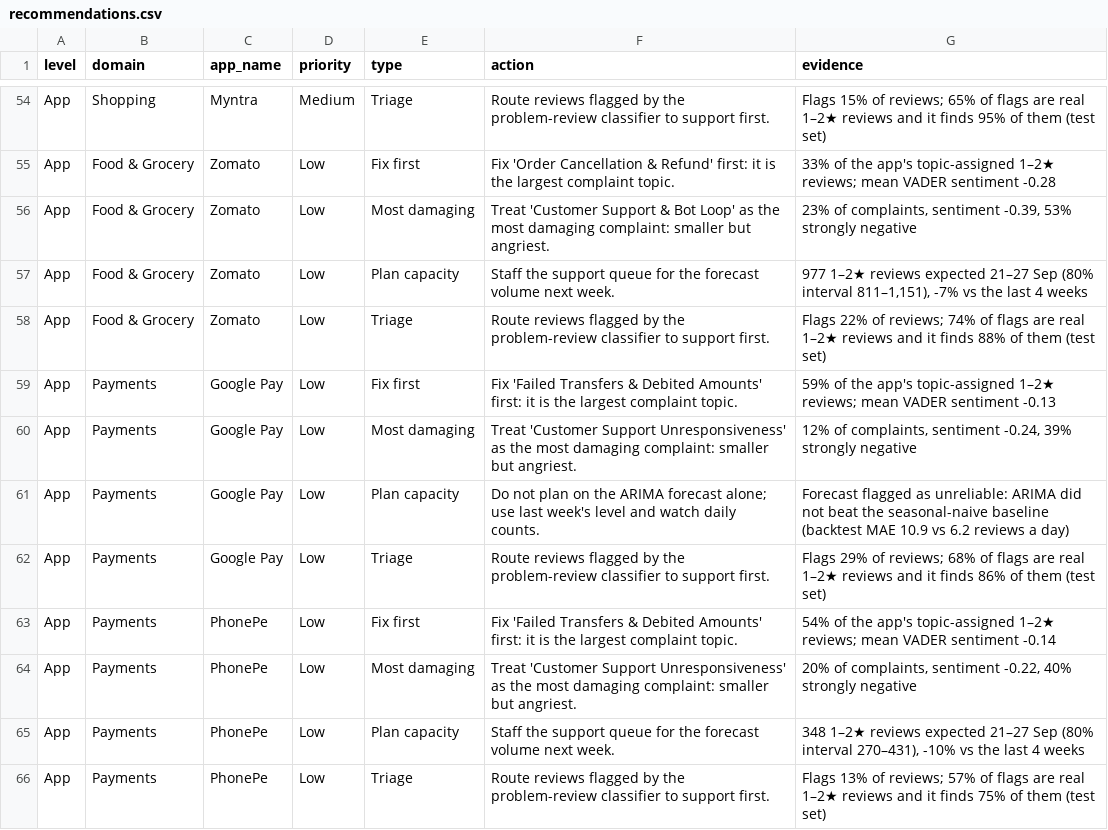
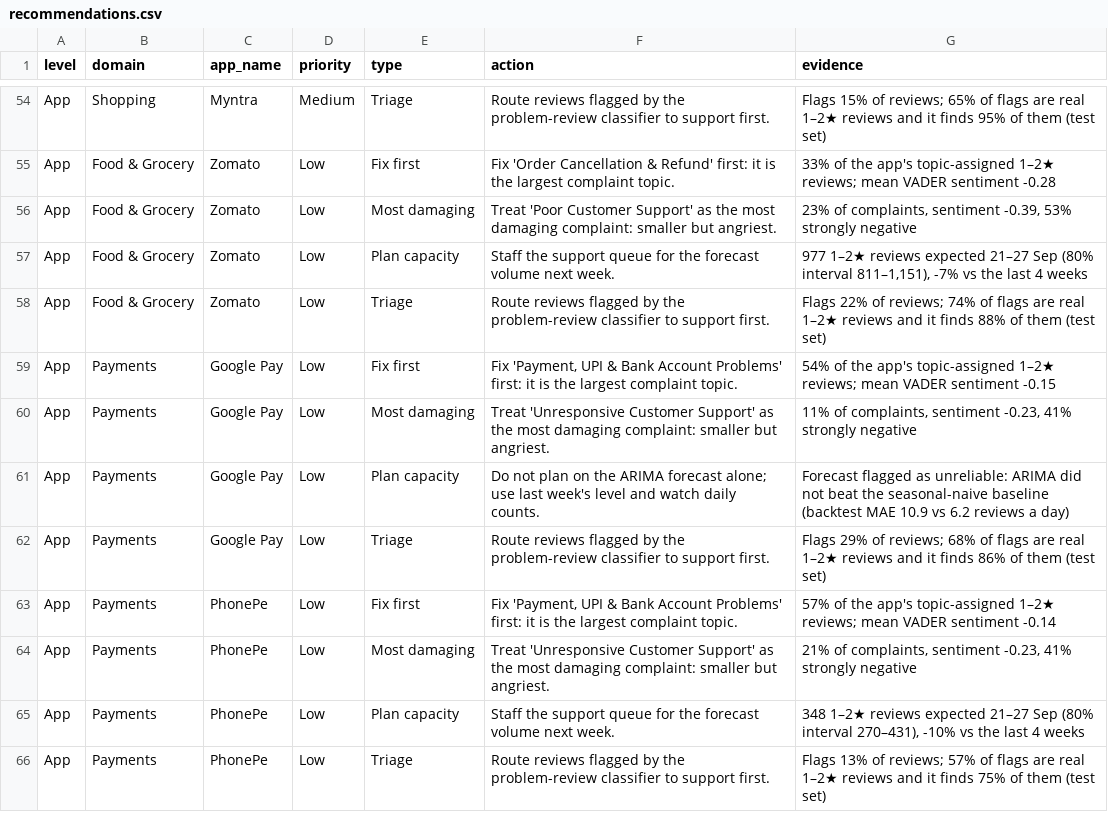
Before and after one commit to Adithya-Monish-Kumar-K/ba-capstone-app-reviews, a CSV file: data/combined/recommendations.csv, drawn as a sheet; only a part is shown, gaps mark what is left out; the diff covers the shown part only.

Commit message:
fix(insights): never pick a general-dissatisfaction topic as the one to fix
"Bad" and "worst ever" topics are the most negative by construction and name
no fault. "Fix first" and "most damaging" are now chosen among topics that
name a specific problem. Priorities and the 65 recommendations are unchanged.

```diff
--- a/data/combined/recommendations.csv
+++ b/data/combined/recommendations.csv
@@ -55,11 +55,11 @@ App,Shopping,Myntra,Medium,Triage,Route reviews flagged by the problem-review cl
 App,Food & Grocery,Zomato,Low,Fix first,Fix 'Order Cancellation & Refund' first: it is the largest complaint topic.,33% of the app's topic-assigned 1–2★ reviews; mean VADER sentiment -0.28
-App,Food & Grocery,Zomato,Low,Most damaging,Treat 'Customer Support & Bot Loop' as the most damaging complaint: smaller but angriest.,"23% of complaints, sentiment -0.39, 53% strongly negative"
+App,Food & Grocery,Zomato,Low,Most damaging,Treat 'Poor Customer Support' as the most damaging complaint: smaller but angriest.,"23% of complaints, sentiment -0.39, 53% strongly negative"
 App,Food & Grocery,Zomato,Low,Plan capacity,Staff the support queue for the forecast volume next week.,"977 1–2★ reviews expected 21–27 Sep (80% interval 811–1,151), -7% vs the last 4 weeks"
 App,Food & Grocery,Zomato,Low,Triage,Route reviews flagged by the problem-review classifier to support first.,Flags 22% of reviews; 74% of flags are real 1–2★ reviews and it finds 88% of them (test set)
-App,Payments,Google Pay,Low,Fix first,Fix 'Failed Transfers & Debited Amounts' first: it is the largest complaint topic.,59% of the app's topic-assigned 1–2★ reviews; mean VADER sentiment -0.13
-App,Payments,Google Pay,Low,Most damaging,Treat 'Customer Support Unresponsiveness' as the most damaging complaint: smaller but angriest.,"12% of complaints, sentiment -0.24, 39% strongly negative"
+App,Payments,Google Pay,Low,Fix first,"Fix 'Payment, UPI & Bank Account Problems' first: it is the largest complaint topic.",54% of the app's topic-assigned 1–2★ reviews; mean VADER sentiment -0.15
+App,Payments,Google Pay,Low,Most damaging,Treat 'Unresponsive Customer Support' as the most damaging complaint: smaller but angriest.,"11% of complaints, sentiment -0.23, 41% strongly negative"
 App,Payments,Google Pay,Low,Plan capacity,Do not plan on the ARIMA forecast alone; use last week's level and watch daily counts.,Forecast flagged as unreliable: ARIMA did not beat the seasonal-naive baseline (backtest MAE 10.9 vs 6.2 reviews a day)
 App,Payments,Google Pay,Low,Triage,Route reviews flagged by the problem-review classifier to support first.,Flags 29% of reviews; 68% of flags are real 1–2★ reviews and it finds 86% of them (test set)
-App,Payments,PhonePe,Low,Fix first,Fix 'Failed Transfers & Debited Amounts' first: it is the largest complaint topic.,54% of the app's topic-assigned 1–2★ reviews; mean VADER sentiment -0.14
-App,Payments,PhonePe,Low,Most damaging,Treat 'Customer Support Unresponsiveness' as the most damaging complaint: smaller but angriest.,"20% of complaints, sentiment -0.22, 40% strongly negative"
+App,Payments,PhonePe,Low,Fix first,"Fix 'Payment, UPI & Bank Account Problems' first: it is the largest complaint topic.",57% of the app's topic-assigned 1–2★ reviews; mean VADER sentiment -0.14
+App,Payments,PhonePe,Low,Most damaging,Treat 'Unresponsive Customer Support' as the most damaging complaint: smaller but angriest.,"21% of complaints, sentiment -0.23, 41% strongly negative"
 App,Payments,PhonePe,Low,Plan capacity,Staff the support queue for the forecast volume next week.,"348 1–2★ reviews expected 21–27 Sep (80% interval 270–431), -10% vs the last 4 weeks"
```
Also changed, not shown: 35 edited cells elsewhere in this file, data/combined/priority_table.csv, 2 other files.
